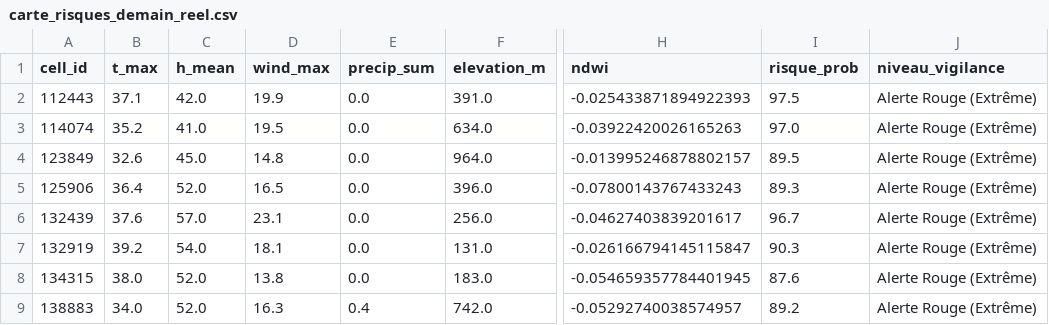
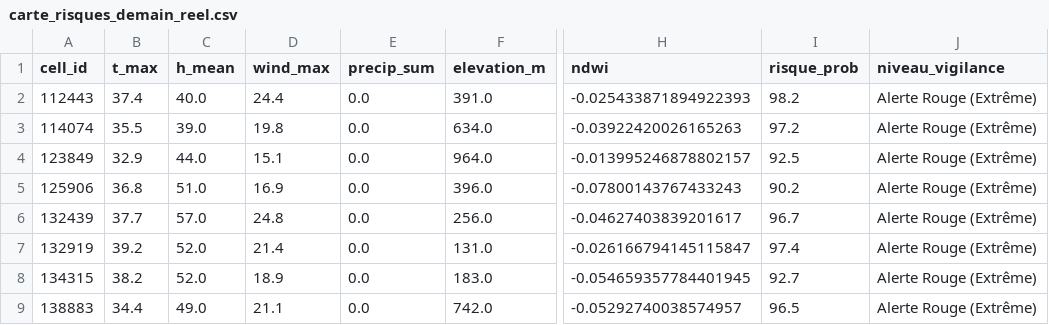
Before and after one commit to Ba7athproject/Tunisia_Fire_Watch, a CSV file: carte_risques_demain_reel.csv, drawn as a sheet; only a part is shown, gaps mark what is left out; the diff covers the shown part only; the diff names each change by its address in the sheet, - before the commit and + after, or states it on an @@ line.

```diff
--- a/carte_risques_demain_reel.csv
+++ b/carte_risques_demain_reel.csv
-B2 (t_max): 37.1
+B2 (t_max): 37.4
-C2 (h_mean): 42.0
+C2 (h_mean): 40.0
-D2 (wind_max): 19.9
+D2 (wind_max): 24.4
-I2 (risque_prob): 97.5
+I2 (risque_prob): 98.2
-B3 (t_max): 35.2
+B3 (t_max): 35.5
-C3 (h_mean): 41.0
+C3 (h_mean): 39.0
-D3 (wind_max): 19.5
+D3 (wind_max): 19.8
-I3 (risque_prob): 97.0
+I3 (risque_prob): 97.2
-B4 (t_max): 32.6
+B4 (t_max): 32.9
-C4 (h_mean): 45.0
+C4 (h_mean): 44.0
-D4 (wind_max): 14.8
+D4 (wind_max): 15.1
-I4 (risque_prob): 89.5
+I4 (risque_prob): 92.5
-B5 (t_max): 36.4
+B5 (t_max): 36.8
-C5 (h_mean): 52.0
+C5 (h_mean): 51.0
-D5 (wind_max): 16.5
+D5 (wind_max): 16.9
-I5 (risque_prob): 89.3
+I5 (risque_prob): 90.2
-B6 (t_max): 37.6
+B6 (t_max): 37.7
-D6 (wind_max): 23.1
+D6 (wind_max): 24.8
-C7 (h_mean): 54.0
+C7 (h_mean): 52.0
-D7 (wind_max): 18.1
+D7 (wind_max): 21.4
-I7 (risque_prob): 90.3
+I7 (risque_prob): 97.4
-B8 (t_max): 38.0
+B8 (t_max): 38.2
-D8 (wind_max): 13.8
+D8 (wind_max): 18.9
-I8 (risque_prob): 87.6
+I8 (risque_prob): 92.7
-B9 (t_max): 34.0
+B9 (t_max): 34.4
-C9 (h_mean): 52.0
+C9 (h_mean): 49.0
-D9 (wind_max): 16.3
+D9 (wind_max): 21.1
-E9 (precip_sum): 0.4
+E9 (precip_sum): 0.0
-I9 (risque_prob): 89.2
+I9 (risque_prob): 96.5
```
Also changed, not shown: 44 edited cells elsewhere in this file.
